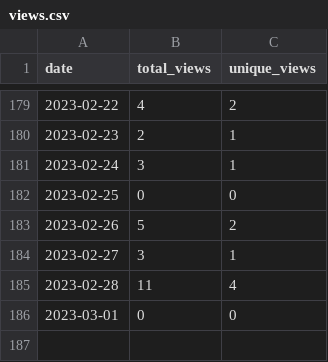
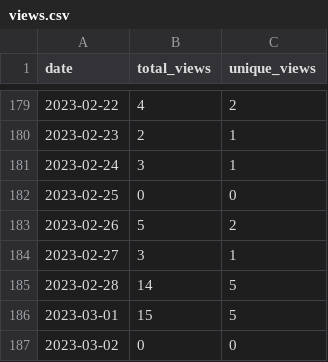
Before and after one commit to MatthewBentz/COMP4320, a CSV file: .traffic/views.csv, drawn as a sheet; only a part is shown, gaps mark what is left out.

Commit message:
Updating repository traffic graph

```diff
--- a/.traffic/views.csv
+++ b/.traffic/views.csv
@@ -184,3 +184,4 @@ date,total_views,unique_views
 2023-02-27,3,1
-2023-02-28,11,4
-2023-03-01,0,0
+2023-02-28,14,5
+2023-03-01,15,5
+2023-03-02,0,0
```
Also changed, not shown: .traffic/clones.csv, 3 other files.
